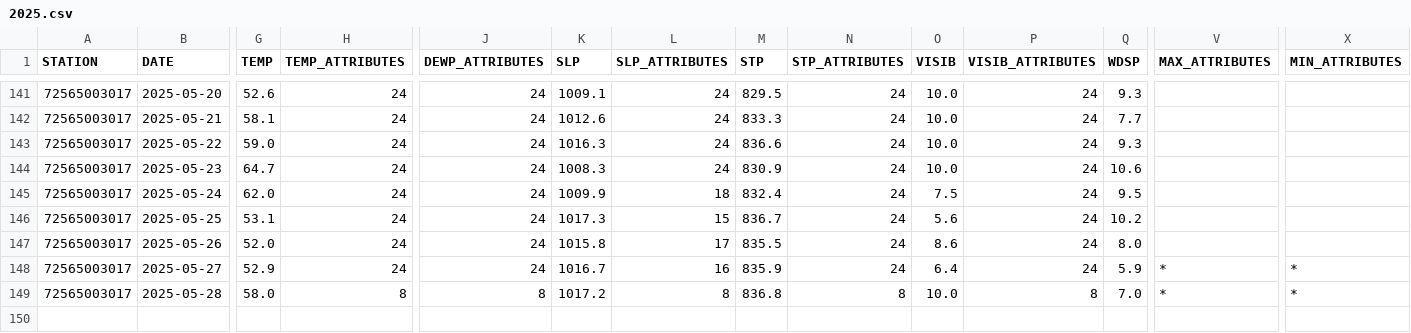
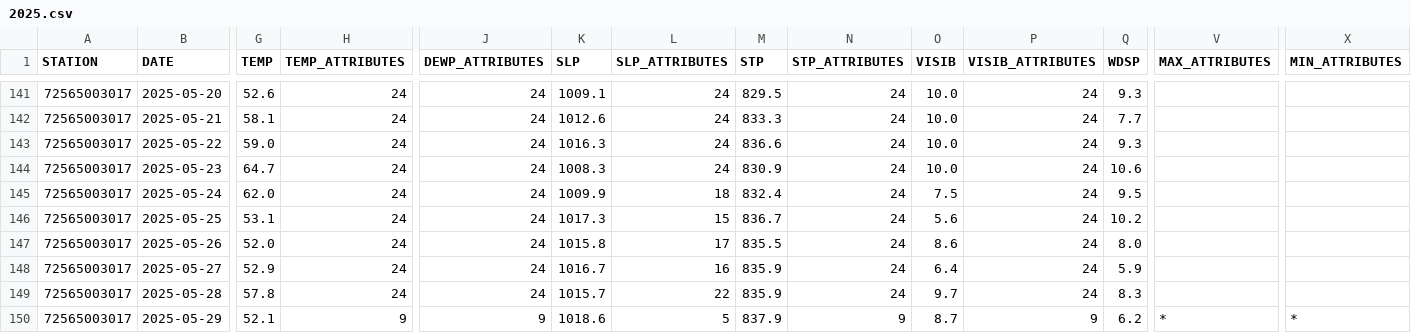
Before and after one commit to HulacSt/den-weather, a CSV file: data/daily/raw/2025.csv, drawn as a sheet; only a part is shown, gaps mark what is left out; rows hold the shown columns only; the diff covers the shown part only; the diff names each change by its address in the sheet, - before the commit and + after, or states it on an @@ line.

```diff
--- a/data/daily/raw/2025.csv
+++ b/data/daily/raw/2025.csv
-V148:V149 (MAX_ATTRIBUTES): *
+V148:V149 (MAX_ATTRIBUTES): (empty)
-X148:X149 (MIN_ATTRIBUTES): *
+X148:X149 (MIN_ATTRIBUTES): (empty)
-G149 (TEMP): 58.0
+G149 (TEMP): 57.8
-H149 (TEMP_ATTRIBUTES): 8
+H149 (TEMP_ATTRIBUTES): 24
-J149 (DEWP_ATTRIBUTES): 8
+J149 (DEWP_ATTRIBUTES): 24
-K149 (SLP): 1017.2
+K149 (SLP): 1015.7
-L149 (SLP_ATTRIBUTES): 8
+L149 (SLP_ATTRIBUTES): 22
-M149 (STP): 836.8
+M149 (STP): 835.9
-N149 (STP_ATTRIBUTES): 8
+N149 (STP_ATTRIBUTES): 24
-O149 (VISIB): 10.0
+O149 (VISIB): 9.7
-P149 (VISIB_ATTRIBUTES): 8
+P149 (VISIB_ATTRIBUTES): 24
-Q149 (WDSP): 7.0
+Q149 (WDSP): 8.3
+row 150: 72565003017 | 2025-05-29 | 52.1 | 9 | 9 | 1018.6 | 5 | 837.9 | 9 | 8.7 | 9 | 6.2 | * | *
```
Also changed, not shown: 6 edited cells elsewhere in this file, 1 other file.
